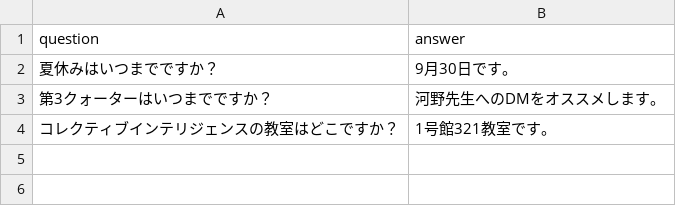
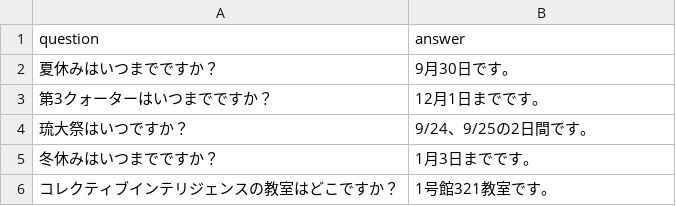
Before and after one commit to Hika-ri0312/WebApp2, a CSV file: dockerfiles/api/src/modules/qa_list.csv, drawn as a sheet.

```diff
--- a/dockerfiles/api/src/modules/qa_list.csv
+++ b/dockerfiles/api/src/modules/qa_list.csv
@@ -2,3 +2,5 @@ question,answer
 夏休みはいつまでですか？,9月30日です。
-第3クォーターはいつまでですか？,河野先生へのDMをオススメします。
+第3クォーターはいつまでですか？,12月1日までです。
+琉大祭はいつですか？,9/24、9/25の2日間です。
+冬休みはいつまでですか？,1月3日までです。
 コレクティブインテリジェンスの教室はどこですか？,1号館321教室です。
```
Also changed, not shown: 2 other files.
